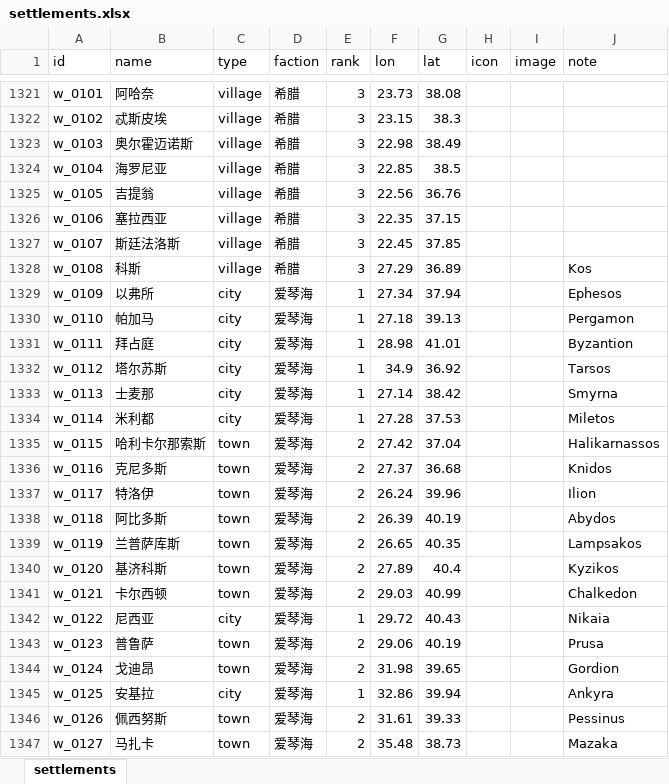
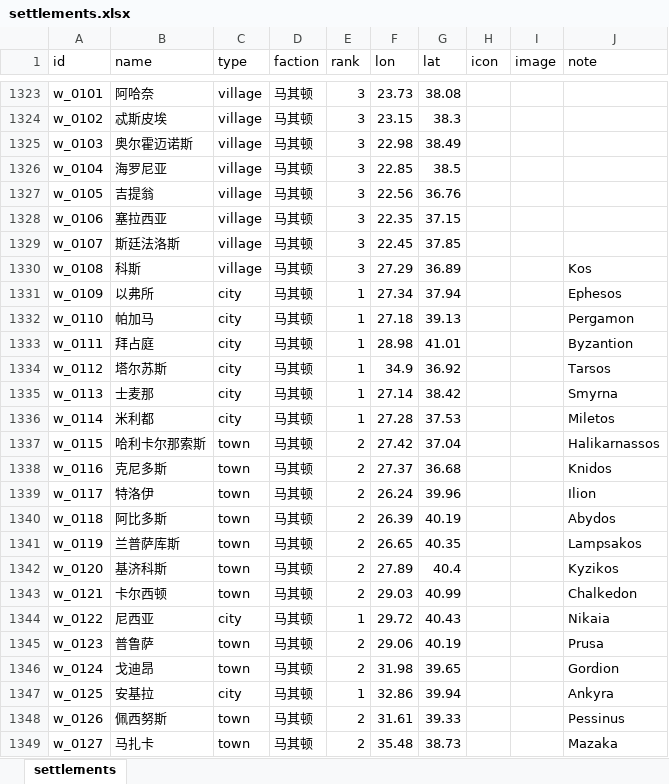
Before and after one commit to Richesfire/map, an Excel workbook: ias-core/data/settlements/settlements.xlsx, sheet settlements, drawn as a sheet; only a part is shown, gaps mark what is left out; values as stored, in another font and other column widths than the file's, no borders; addresses are those after the commit; the diff covers the shown part only; the diff names each change by its address in the sheet, - before the commit and + after, or states it on an @@ line.

```diff
--- a/ias-core/data/settlements/settlements.xlsx (sheet settlements)
+++ b/ias-core/data/settlements/settlements.xlsx (sheet settlements)
-D1323:D1330 (faction): 希腊
+D1323:D1330 (faction): 马其顿
-D1331:D1349 (faction): 爱琴海
+D1331:D1349 (faction): 马其顿
```
Also changed, not shown: 2 added rows and 247 edited cells elsewhere in this sheet, 3 other files.
